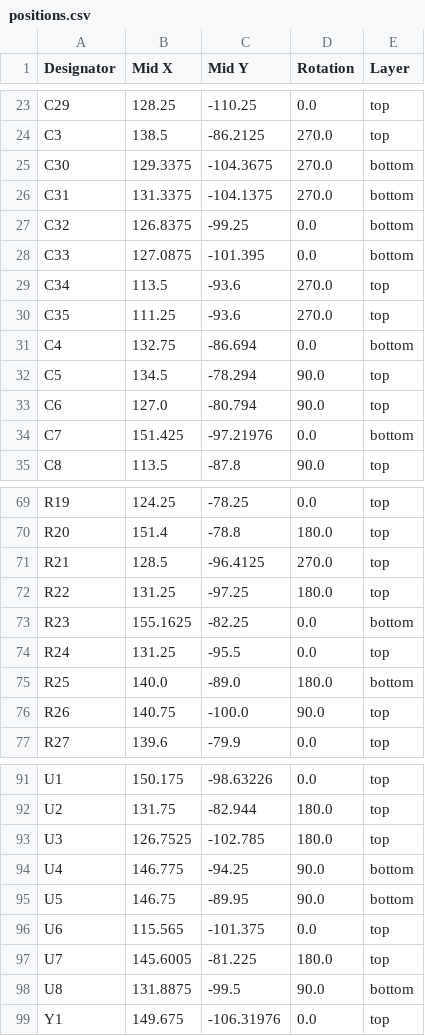
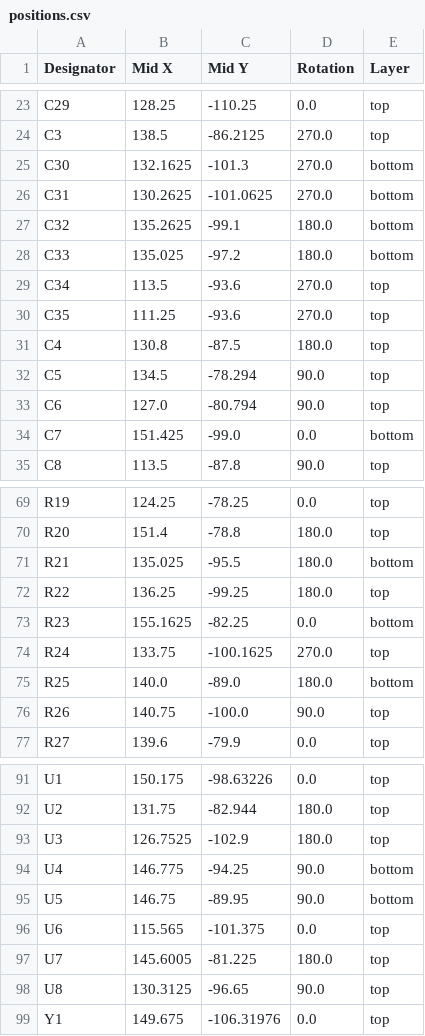
Before and after one commit to lhr-solar/PeripheralSOMPCB, a CSV file: production/positions.csv, drawn as a sheet; only a part is shown, gaps mark what is left out; the diff covers the shown part only.

```diff
--- a/production/positions.csv
+++ b/production/positions.csv
@@ -24,12 +24,12 @@ C29,128.25,-110.25,0.0,top
 C3,138.5,-86.2125,270.0,top
-C30,129.3375,-104.3675,270.0,bottom
-C31,131.3375,-104.1375,270.0,bottom
-C32,126.8375,-99.25,0.0,bottom
-C33,127.0875,-101.395,0.0,bottom
+C30,132.1625,-101.3,270.0,bottom
+C31,130.2625,-101.0625,270.0,bottom
+C32,135.2625,-99.1,180.0,bottom
+C33,135.025,-97.2,180.0,bottom
 C34,113.5,-93.6,270.0,top
 C35,111.25,-93.6,270.0,top
-C4,132.75,-86.694,0.0,bottom
+C4,130.8,-87.5,180.0,top
 C5,134.5,-78.294,90.0,top
 C6,127.0,-80.794,90.0,top
-C7,151.425,-97.21976,0.0,bottom
+C7,151.425,-99.0,0.0,bottom
 C8,113.5,-87.8,90.0,top
@@ -70,6 +70,6 @@ R19,124.25,-78.25,0.0,top
 R20,151.4,-78.8,180.0,top
-R21,128.5,-96.4125,270.0,top
-R22,131.25,-97.25,180.0,top
+R21,135.025,-95.5,180.0,bottom
+R22,136.25,-99.25,180.0,top
 R23,155.1625,-82.25,0.0,bottom
-R24,131.25,-95.5,0.0,top
+R24,133.75,-100.1625,270.0,top
 R25,140.0,-89.0,180.0,bottom
@@ -92,3 +92,3 @@ U1,150.175,-98.63226,0.0,top
 U2,131.75,-82.944,180.0,top
-U3,126.7525,-102.785,180.0,top
+U3,126.7525,-102.9,180.0,top
 U4,146.775,-94.25,90.0,bottom
@@ -97,3 +97,3 @@ U6,115.565,-101.375,0.0,top
 U7,145.6005,-81.225,180.0,top
-U8,131.8875,-99.5,90.0,bottom
+U8,130.3125,-96.65,90.0,top
 Y1,149.675,-106.31976,0.0,top
```
Also changed, not shown: 2 edited cells elsewhere in this file, production/bom.csv, 3 other files.
